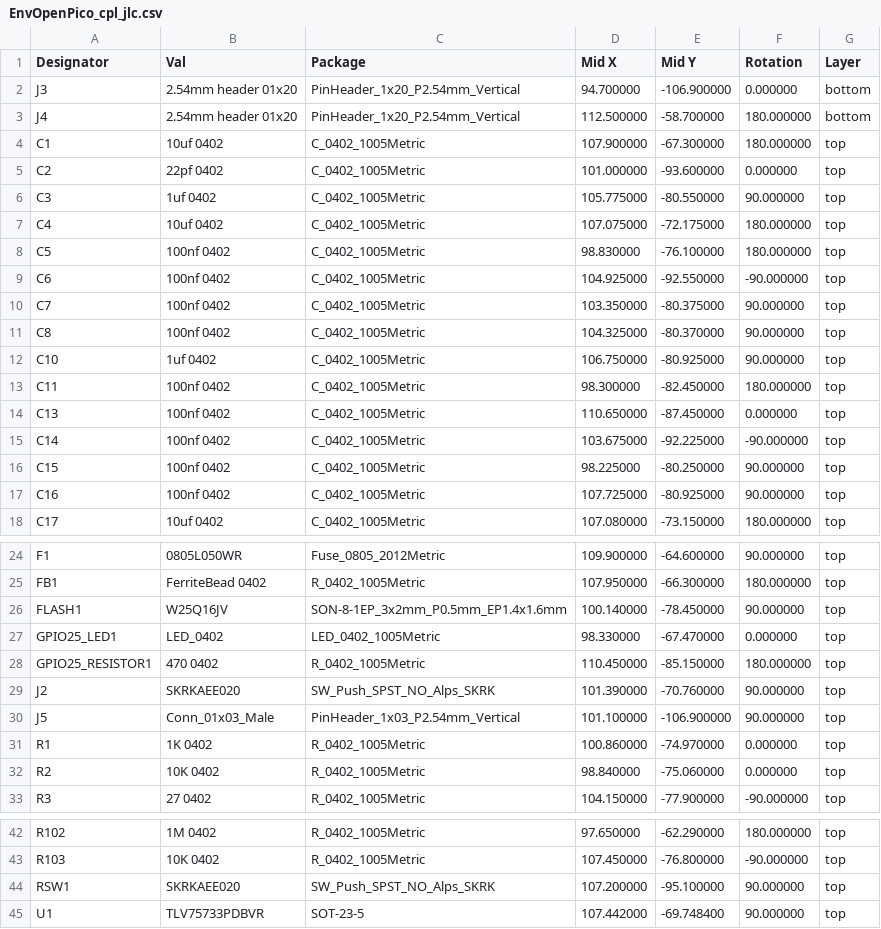
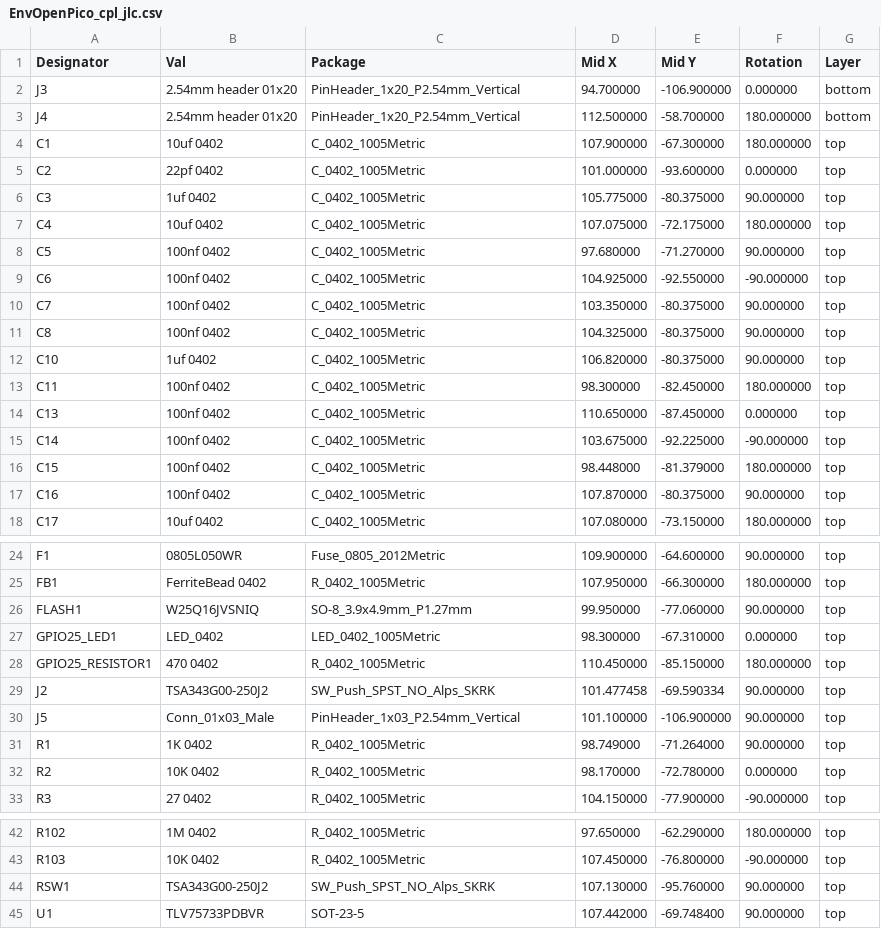
Before and after one commit to Envious-Data/EnvOpenPico, a CSV file: EnvOpenPico/_output/EnvOpenPico_cpl_jlc.csv, drawn as a sheet; only a part is shown, gaps mark what is left out.

```diff
--- a/EnvOpenPico/_output/EnvOpenPico_cpl_jlc.csv
+++ b/EnvOpenPico/_output/EnvOpenPico_cpl_jlc.csv
@@ -5,9 +5,9 @@ C1,10uf 0402,C_0402_1005Metric,107.900000,-67.300000,180.000000,top
 C2,22pf 0402,C_0402_1005Metric,101.000000,-93.600000,0.000000,top
-C3,1uf 0402,C_0402_1005Metric,105.775000,-80.550000,90.000000,top
+C3,1uf 0402,C_0402_1005Metric,105.775000,-80.375000,90.000000,top
 C4,10uf 0402,C_0402_1005Metric,107.075000,-72.175000,180.000000,top
-C5,100nf 0402,C_0402_1005Metric,98.830000,-76.100000,180.000000,top
+C5,100nf 0402,C_0402_1005Metric,97.680000,-71.270000,90.000000,top
 C6,100nf 0402,C_0402_1005Metric,104.925000,-92.550000,-90.000000,top
 C7,100nf 0402,C_0402_1005Metric,103.350000,-80.375000,90.000000,top
-C8,100nf 0402,C_0402_1005Metric,104.325000,-80.370000,90.000000,top
-C10,1uf 0402,C_0402_1005Metric,106.750000,-80.925000,90.000000,top
+C8,100nf 0402,C_0402_1005Metric,104.325000,-80.375000,90.000000,top
+C10,1uf 0402,C_0402_1005Metric,106.820000,-80.375000,90.000000,top
 C11,100nf 0402,C_0402_1005Metric,98.300000,-82.450000,180.000000,top
@@ -15,4 +15,4 @@ C13,100nf 0402,C_0402_1005Metric,110.650000,-87.450000,0.000000,top
 C14,100nf 0402,C_0402_1005Metric,103.675000,-92.225000,-90.000000,top
-C15,100nf 0402,C_0402_1005Metric,98.225000,-80.250000,90.000000,top
-C16,100nf 0402,C_0402_1005Metric,107.725000,-80.925000,90.000000,top
+C15,100nf 0402,C_0402_1005Metric,98.448000,-81.379000,180.000000,top
+C16,100nf 0402,C_0402_1005Metric,107.870000,-80.375000,90.000000,top
 C17,10uf 0402,C_0402_1005Metric,107.080000,-73.150000,180.000000,top
@@ -25,9 +25,9 @@ F1,0805L050WR,Fuse_0805_2012Metric,109.900000,-64.600000,90.000000,top
 FB1,FerriteBead 0402,R_0402_1005Metric,107.950000,-66.300000,180.000000,top
-FLASH1,W25Q16JV,SON-8-1EP_3x2mm_P0.5mm_EP1.4x1.6mm,100.140000,-78.450000,90.000000,top
-GPIO25_LED1,LED_0402,LED_0402_1005Metric,98.330000,-67.470000,0.000000,top
+FLASH1,W25Q16JVSNIQ,SO-8_3.9x4.9mm_P1.27mm,99.950000,-77.060000,90.000000,top
+GPIO25_LED1,LED_0402,LED_0402_1005Metric,98.300000,-67.310000,0.000000,top
 GPIO25_RESISTOR1,470 0402,R_0402_1005Metric,110.450000,-85.150000,180.000000,top
-J2,SKRKAEE020,SW_Push_SPST_NO_Alps_SKRK,101.390000,-70.760000,90.000000,top
+J2,TSA343G00-250J2,SW_Push_SPST_NO_Alps_SKRK,101.477458,-69.590334,90.000000,top
 J5,Conn_01x03_Male,PinHeader_1x03_P2.54mm_Vertical,101.100000,-106.900000,90.000000,top
-R1,1K 0402,R_0402_1005Metric,100.860000,-74.970000,0.000000,top
-R2,10K 0402,R_0402_1005Metric,98.840000,-75.060000,0.000000,top
+R1,1K 0402,R_0402_1005Metric,98.749000,-71.264000,90.000000,top
+R2,10K 0402,R_0402_1005Metric,98.170000,-72.780000,0.000000,top
 R3,27 0402,R_0402_1005Metric,104.150000,-77.900000,-90.000000,top
@@ -43,3 +43,3 @@ R102,1M 0402,R_0402_1005Metric,97.650000,-62.290000,180.000000,top
 R103,10K 0402,R_0402_1005Metric,107.450000,-76.800000,-90.000000,top
-RSW1,SKRKAEE020,SW_Push_SPST_NO_Alps_SKRK,107.200000,-95.100000,90.000000,top
+RSW1,TSA343G00-250J2,SW_Push_SPST_NO_Alps_SKRK,107.130000,-95.760000,90.000000,top
 U1,TLV75733PDBVR,SOT-23-5,107.442000,-69.748400,90.000000,top
```
Also changed, not shown: EnvOpenPico/_output/EnvOpenPico_bom_jlc.csv, 5 other files.
